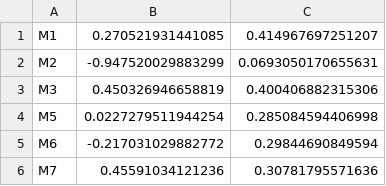
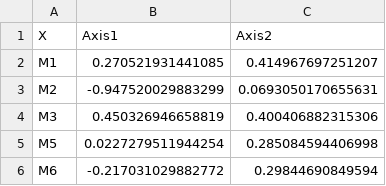
Before and after one commit to emathian/pulmonary_carcinoid, a TSV file: MESO_DATA/Coordinates_PCA_f3a_B.tsv, drawn as a sheet; only a part is shown; the shorter side is filled out with more unchanged rows.

```diff
--- a/MESO_DATA/Coordinates_PCA_f3a_B.tsv
+++ b/MESO_DATA/Coordinates_PCA_f3a_B.tsv
@@ -1 +1,2 @@
+X	Axis1	Axis2
 M1	0.270521931441085	0.414967697251207
```
Also changed, not shown: MESO_DATA/Attributes_4_with_IHC.tsv, MESO_DATA/Coordinates_fig3a_top.tsv, 30 other files.
